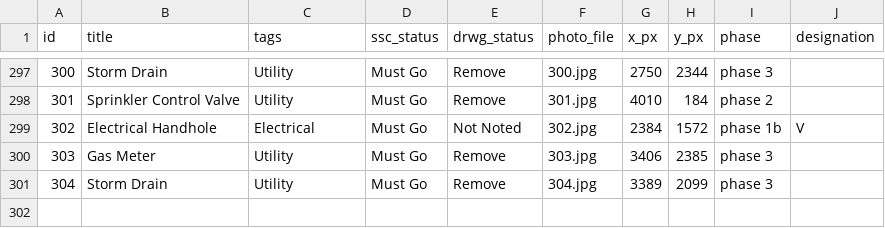
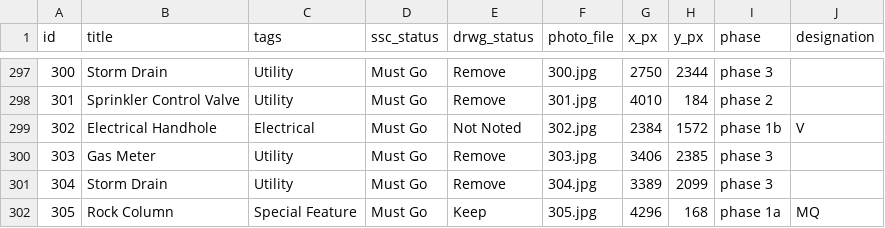
Before and after one commit to cdublu1796/marquette-existing-conditions, a CSV file: manifest.csv, drawn as a sheet; only a part is shown, gaps mark what is left out.

Commit message:
Update manifest.csv
added 305

```diff
--- a/manifest.csv
+++ b/manifest.csv
@@ -301 +301,2 @@ id,title,tags,ssc_status,drwg_status,photo_file,x_px,y_px,phase,designation
 304,Storm Drain,Utility,Must Go,Remove,304.jpg,3389,2099,phase 3,
+305,Rock Column,Special Feature,Must Go,Keep,305.jpg,4296,168,phase 1a,MQ
```
